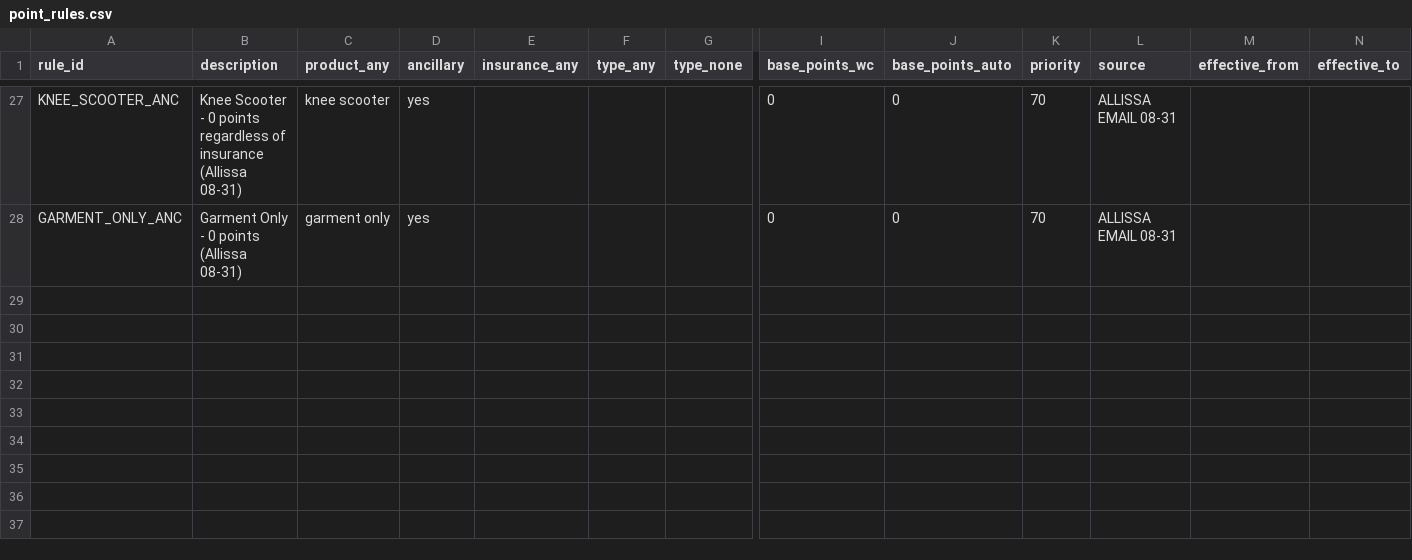
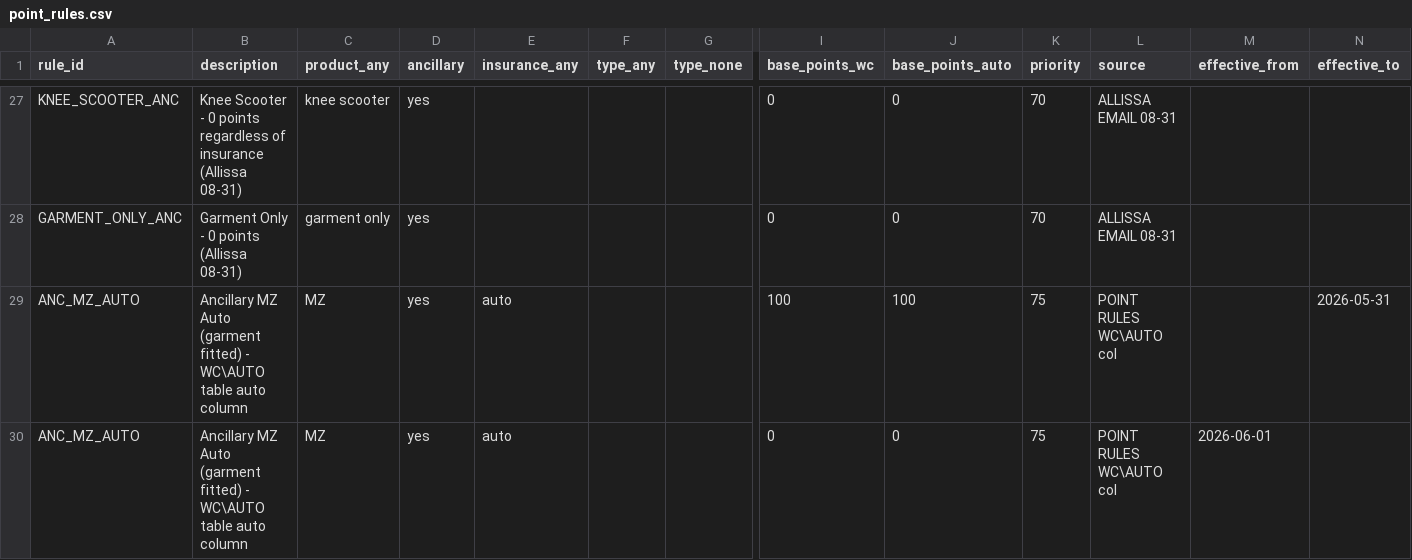
Before and after one commit to hr7657316/Sales-point-automation, a CSV file: rules/point_rules.csv, drawn as a sheet; only a part is shown, gaps mark what is left out; rows hold the shown columns only; the diff names each change by its address in the sheet, - before the commit and + after, or states it on an @@ line.

```diff
--- a/rules/point_rules.csv
+++ b/rules/point_rules.csv
+row 29: ANC_MZ_AUTO | Ancillary MZ Auto (garment fitted) - WC\AUTO table auto column | MZ | yes | auto |  |  | 100 | 100 | 75 | POINT RULES WC\AUTO col |  | 2026-05-31
+row 30: ANC_MZ_AUTO | Ancillary MZ Auto (garment fitted) - WC\AUTO table auto column | MZ | yes | auto |  |  | 0 | 0 | 75 | POINT RULES WC\AUTO col | 2026-06-01
```
